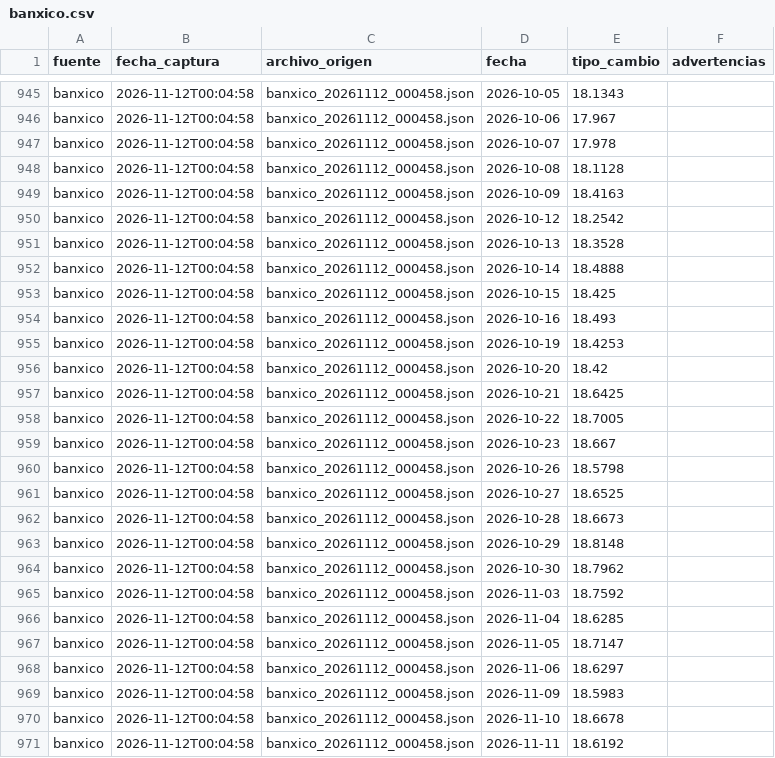
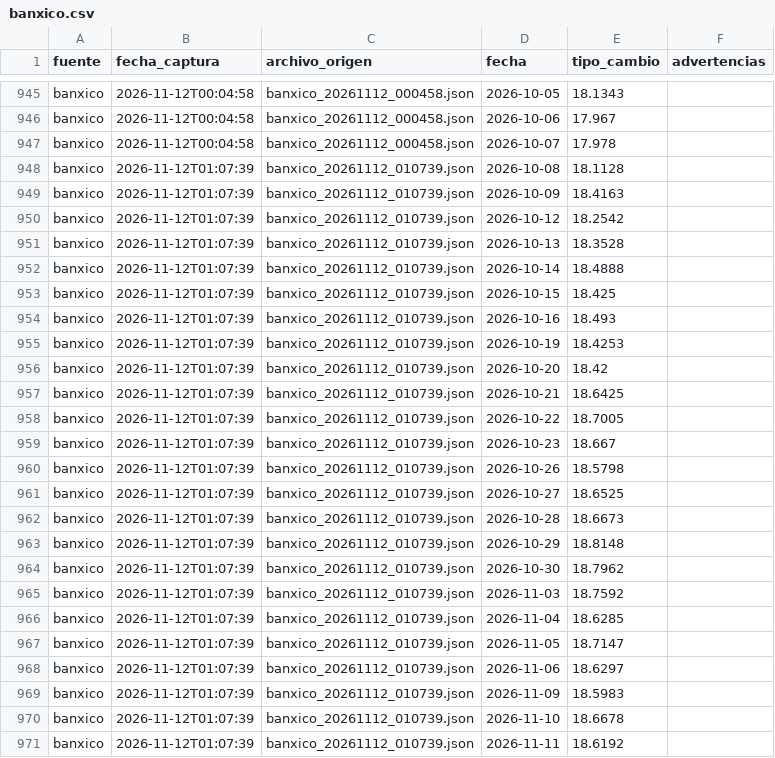
Before and after one commit to estrecard/Proyecto_Limones, a CSV file: data/silver/banxico.csv, drawn as a sheet; only a part is shown, gaps mark what is left out.

```diff
--- a/data/silver/banxico.csv
+++ b/data/silver/banxico.csv
@@ -947,25 +947,25 @@ banxico,2026-11-12T00:04:58,banxico_20261112_000458.json,2026-10-06,17.967,
 banxico,2026-11-12T00:04:58,banxico_20261112_000458.json,2026-10-07,17.978,
-banxico,2026-11-12T00:04:58,banxico_20261112_000458.json,2026-10-08,18.1128,
-banxico,2026-11-12T00:04:58,banxico_20261112_000458.json,2026-10-09,18.4163,
-banxico,2026-11-12T00:04:58,banxico_20261112_000458.json,2026-10-12,18.2542,
-banxico,2026-11-12T00:04:58,banxico_20261112_000458.json,2026-10-13,18.3528,
-banxico,2026-11-12T00:04:58,banxico_20261112_000458.json,2026-10-14,18.4888,
-banxico,2026-11-12T00:04:58,banxico_20261112_000458.json,2026-10-15,18.425,
-banxico,2026-11-12T00:04:58,banxico_20261112_000458.json,2026-10-16,18.493,
-banxico,2026-11-12T00:04:58,banxico_20261112_000458.json,2026-10-19,18.4253,
-banxico,2026-11-12T00:04:58,banxico_20261112_000458.json,2026-10-20,18.42,
-banxico,2026-11-12T00:04:58,banxico_20261112_000458.json,2026-10-21,18.6425,
-banxico,2026-11-12T00:04:58,banxico_20261112_000458.json,2026-10-22,18.7005,
-banxico,2026-11-12T00:04:58,banxico_20261112_000458.json,2026-10-23,18.667,
-banxico,2026-11-12T00:04:58,banxico_20261112_000458.json,2026-10-26,18.5798,
-banxico,2026-11-12T00:04:58,banxico_20261112_000458.json,2026-10-27,18.6525,
-banxico,2026-11-12T00:04:58,banxico_20261112_000458.json,2026-10-28,18.6673,
-banxico,2026-11-12T00:04:58,banxico_20261112_000458.json,2026-10-29,18.8148,
-banxico,2026-11-12T00:04:58,banxico_20261112_000458.json,2026-10-30,18.7962,
-banxico,2026-11-12T00:04:58,banxico_20261112_000458.json,2026-11-03,18.7592,
-banxico,2026-11-12T00:04:58,banxico_20261112_000458.json,2026-11-04,18.6285,
-banxico,2026-11-12T00:04:58,banxico_20261112_000458.json,2026-11-05,18.7147,
-banxico,2026-11-12T00:04:58,banxico_20261112_000458.json,2026-11-06,18.6297,
-banxico,2026-11-12T00:04:58,banxico_20261112_000458.json,2026-11-09,18.5983,
-banxico,2026-11-12T00:04:58,banxico_20261112_000458.json,2026-11-10,18.6678,
-banxico,2026-11-12T00:04:58,banxico_20261112_000458.json,2026-11-11,18.6192,
+banxico,2026-11-12T01:07:39,banxico_20261112_010739.json,2026-10-08,18.1128,
+banxico,2026-11-12T01:07:39,banxico_20261112_010739.json,2026-10-09,18.4163,
+banxico,2026-11-12T01:07:39,banxico_20261112_010739.json,2026-10-12,18.2542,
+banxico,2026-11-12T01:07:39,banxico_20261112_010739.json,2026-10-13,18.3528,
+banxico,2026-11-12T01:07:39,banxico_20261112_010739.json,2026-10-14,18.4888,
+banxico,2026-11-12T01:07:39,banxico_20261112_010739.json,2026-10-15,18.425,
+banxico,2026-11-12T01:07:39,banxico_20261112_010739.json,2026-10-16,18.493,
+banxico,2026-11-12T01:07:39,banxico_20261112_010739.json,2026-10-19,18.4253,
+banxico,2026-11-12T01:07:39,banxico_20261112_010739.json,2026-10-20,18.42,
+banxico,2026-11-12T01:07:39,banxico_20261112_010739.json,2026-10-21,18.6425,
+banxico,2026-11-12T01:07:39,banxico_20261112_010739.json,2026-10-22,18.7005,
+banxico,2026-11-12T01:07:39,banxico_20261112_010739.json,2026-10-23,18.667,
+banxico,2026-11-12T01:07:39,banxico_20261112_010739.json,2026-10-26,18.5798,
+banxico,2026-11-12T01:07:39,banxico_20261112_010739.json,2026-10-27,18.6525,
+banxico,2026-11-12T01:07:39,banxico_20261112_010739.json,2026-10-28,18.6673,
+banxico,2026-11-12T01:07:39,banxico_20261112_010739.json,2026-10-29,18.8148,
+banxico,2026-11-12T01:07:39,banxico_20261112_010739.json,2026-10-30,18.7962,
+banxico,2026-11-12T01:07:39,banxico_20261112_010739.json,2026-11-03,18.7592,
+banxico,2026-11-12T01:07:39,banxico_20261112_010739.json,2026-11-04,18.6285,
+banxico,2026-11-12T01:07:39,banxico_20261112_010739.json,2026-11-05,18.7147,
+banxico,2026-11-12T01:07:39,banxico_20261112_010739.json,2026-11-06,18.6297,
+banxico,2026-11-12T01:07:39,banxico_20261112_010739.json,2026-11-09,18.5983,
+banxico,2026-11-12T01:07:39,banxico_20261112_010739.json,2026-11-10,18.6678,
+banxico,2026-11-12T01:07:39,banxico_20261112_010739.json,2026-11-11,18.6192,
```
Also changed, not shown: data/quarantine/sniim_cuarentena.csv, data/silver/open_meteo.csv, 28 other files.
